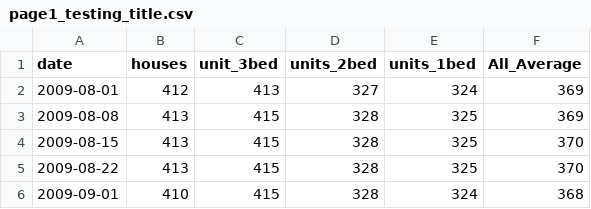
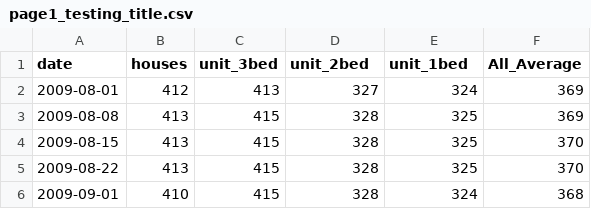
Before and after one commit to PeiyuanXue/5147data, a CSV file: page1_testing_title.csv, drawn as a sheet; only a part is shown.

Commit message:
Update page1_testing_title.csv

```diff
--- a/page1_testing_title.csv
+++ b/page1_testing_title.csv
@@ -1,2 +1,2 @@
-date,houses,unit_3bed,units_2bed,units_1bed,All_Average
+date,houses,unit_3bed,unit_2bed,unit_1bed,All_Average
 2009-08-01,412,413,327,324,369
```
